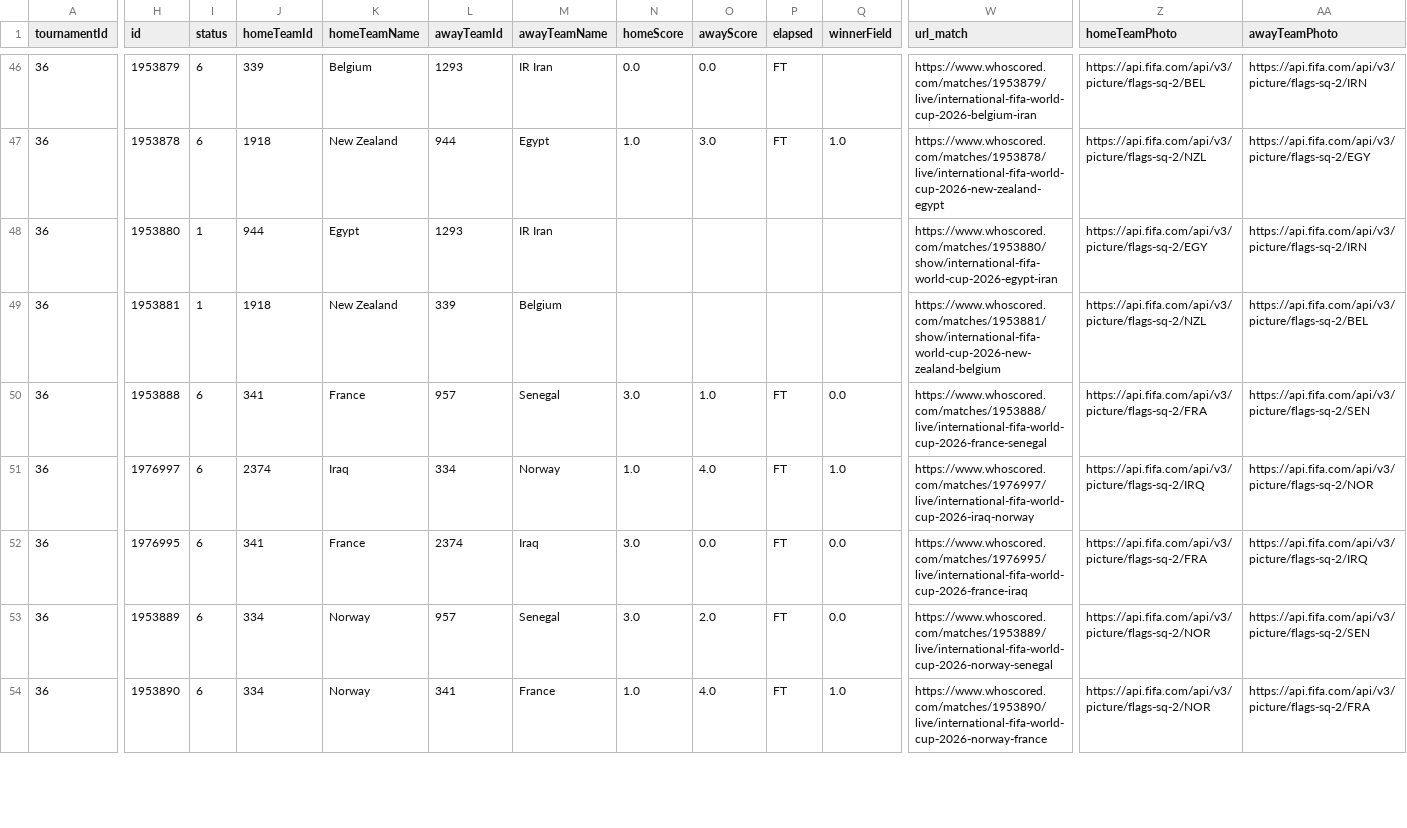
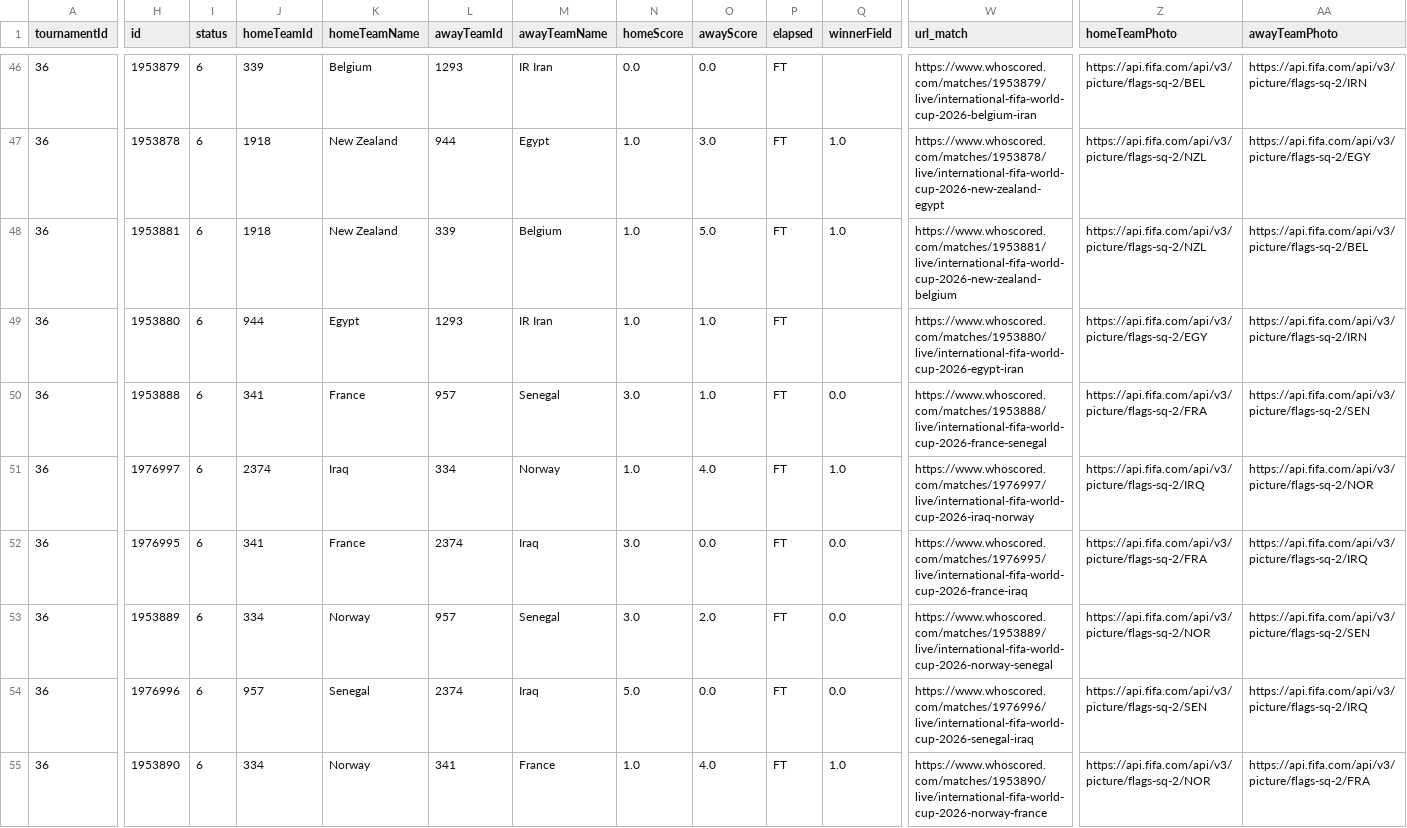
Before and after one commit to CescBlanco/world_cup_26_dashboard, a CSV file: worldcup26/data/fixtures_wc26_stages.csv, drawn as a sheet; only a part is shown, gaps mark what is left out; the diff covers the shown part only; the diff names each change by its address in the sheet, - before the commit and + after, or states it on an @@ line.

```diff
--- a/worldcup26/data/fixtures_wc26_stages.csv
+++ b/worldcup26/data/fixtures_wc26_stages.csv
-H48 (id): 1953880
+H48 (id): 1953881
-I48:I49 (status): 1
+I48:I49 (status): 6
-J48 (homeTeamId): 944
+J48 (homeTeamId): 1918
-K48 (homeTeamName): Egypt
+K48 (homeTeamName): New Zealand
-L48 (awayTeamId): 1293
+L48 (awayTeamId): 339
-M48 (awayTeamName): IR Iran
+M48 (awayTeamName): Belgium
-N48:N49 (homeScore): (empty)
+N48:N49 (homeScore): 1.0
-O48 (awayScore): (empty)
+O48 (awayScore): 5.0
-P48:P49 (elapsed): (empty)
+P48:P49 (elapsed): FT
-Q48 (winnerField): (empty)
+Q48 (winnerField): 1.0
-W48 (url_match): https://www.whoscored.com/matches/1953880/show/international-fifa-world-cup-2026-egypt-iran
+W48 (url_match): https://www.whoscored.com/matches/1953881/live/international-fifa-world-cup-2026-new-zealand-belgium
-Z48 (homeTeamPhoto): https://api.fifa.com/api/v3/picture/flags-sq-2/EGY
+Z48 (homeTeamPhoto): https://api.fifa.com/api/v3/picture/flags-sq-2/NZL
-AA48 (awayTeamPhoto): https://api.fifa.com/api/v3/picture/flags-sq-2/IRN
+AA48 (awayTeamPhoto): https://api.fifa.com/api/v3/picture/flags-sq-2/BEL
-H49 (id): 1953881
+H49 (id): 1953880
-J49 (homeTeamId): 1918
+J49 (homeTeamId): 944
-K49 (homeTeamName): New Zealand
+K49 (homeTeamName): Egypt
-L49 (awayTeamId): 339
+L49 (awayTeamId): 1293
-M49 (awayTeamName): Belgium
+M49 (awayTeamName): IR Iran
-O49 (awayScore): (empty)
+O49 (awayScore): 1.0
-W49 (url_match): https://www.whoscored.com/matches/1953881/show/international-fifa-world-cup-2026-new-zealand-belgium
+W49 (url_match): https://www.whoscored.com/matches/1953880/live/international-fifa-world-cup-2026-egypt-iran
-Z49 (homeTeamPhoto): https://api.fifa.com/api/v3/picture/flags-sq-2/NZL
+Z49 (homeTeamPhoto): https://api.fifa.com/api/v3/picture/flags-sq-2/EGY
-AA49 (awayTeamPhoto): https://api.fifa.com/api/v3/picture/flags-sq-2/BEL
+AA49 (awayTeamPhoto): https://api.fifa.com/api/v3/picture/flags-sq-2/IRN
@@ row 55 moved to row 54: 36 @@
```
Also changed, not shown: 2 added rows, 8 moved rows and 25 edited cells elsewhere in this file, worldcup26/data/all_players_wc26_fotmob.csv, 5 other files.
